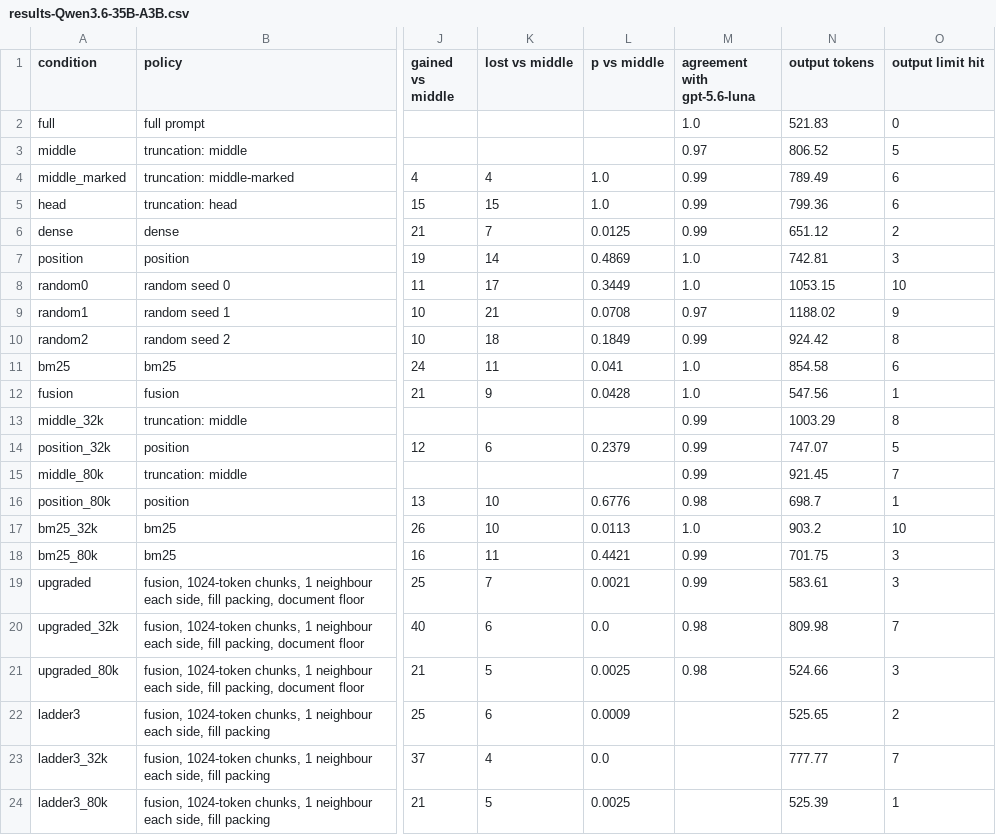
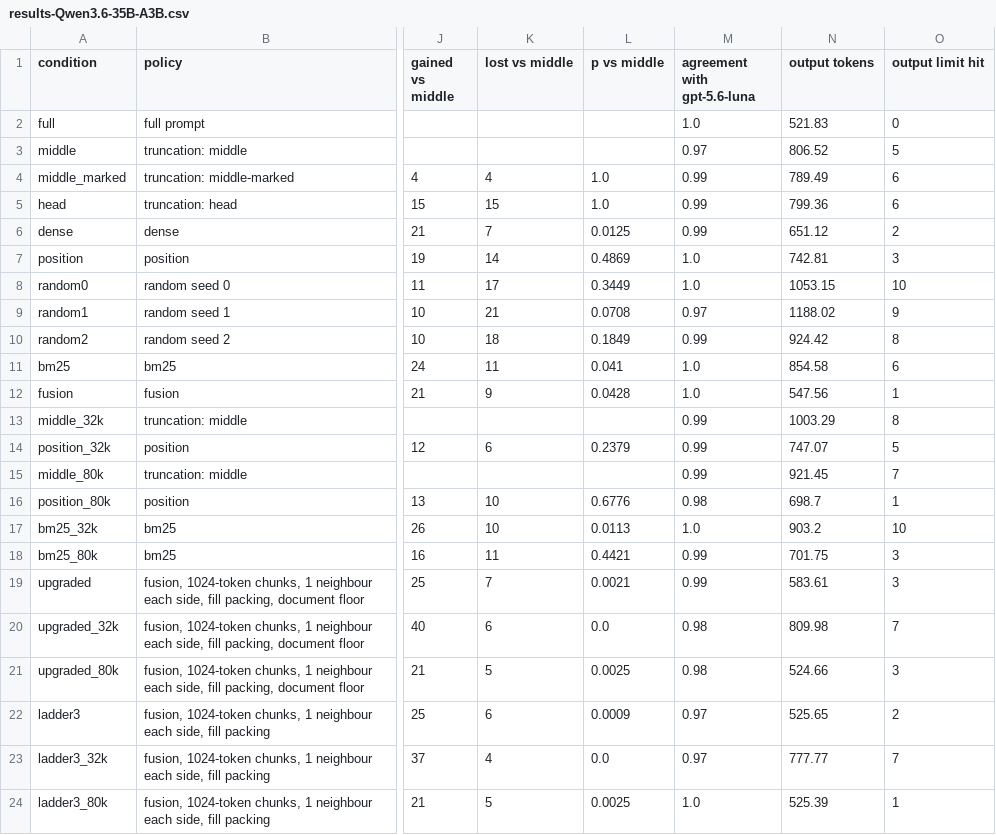
Before and after one commit to adarsh-vatsa/RLMs, a CSV file: benchmark_artifacts/aa_lcr/suites/20261029/results-Qwen3.6-35B-A3B.csv, drawn as a sheet; only a part is shown, gaps mark what is left out; the diff names each change by its address in the sheet, - before the commit and + after, or states it on an @@ line.

Commit message:
Add paired bootstrap intervals for the three suites
Each benchmark resamples the unit its questions share: AA-LCR document sets,
LongBench-v2 documents, and MRCR questions within each conversation. Records
the oracle and document-floor results in the to-do and fills the Luna
agreement for the ladder3 rows of the Qwen-graded AA-LCR table.

```diff
--- a/benchmark_artifacts/aa_lcr/suites/20261029/results-Qwen3.6-35B-A3B.csv
+++ b/benchmark_artifacts/aa_lcr/suites/20261029/results-Qwen3.6-35B-A3B.csv
-M22:M23 (agreement with gpt-5.6-luna): (empty)
+M22:M23 (agreement with gpt-5.6-luna): 0.97
-M24 (agreement with gpt-5.6-luna): (empty)
+M24 (agreement with gpt-5.6-luna): 1.0
```
Also changed, not shown: 17 other files.
